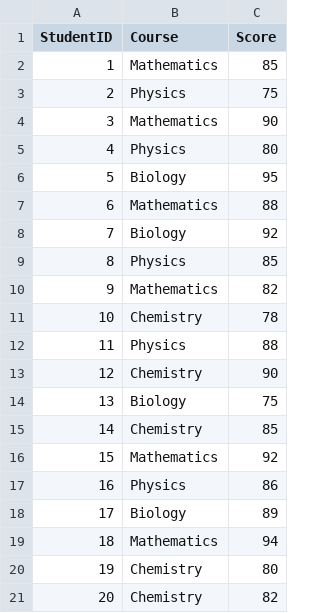
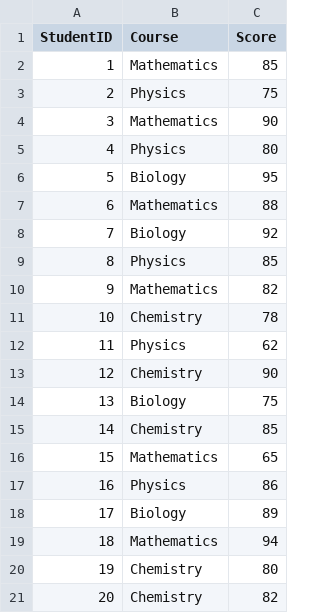
Before and after one commit to aarpitdubey/data_analyst, a CSV file: 2_SQL/0_Assignment/tables/student_s.csv, drawn as a sheet.

```diff
--- a/2_SQL/0_Assignment/tables/student_s.csv
+++ b/2_SQL/0_Assignment/tables/student_s.csv
@@ -11,3 +11,3 @@ StudentID,Course,Score
 10,Chemistry,78
-11,Physics,88
+11,Physics,62
 12,Chemistry,90
@@ -15,3 +15,3 @@ StudentID,Course,Score
 14,Chemistry,85
-15,Mathematics,92
+15,Mathematics,65
 16,Physics,86
```
Also changed, not shown: 2_SQL/0_Assignment/tables/employee_s.csv, 2_SQL/0_Assignment/tables/orders.csv, 10 other files.
